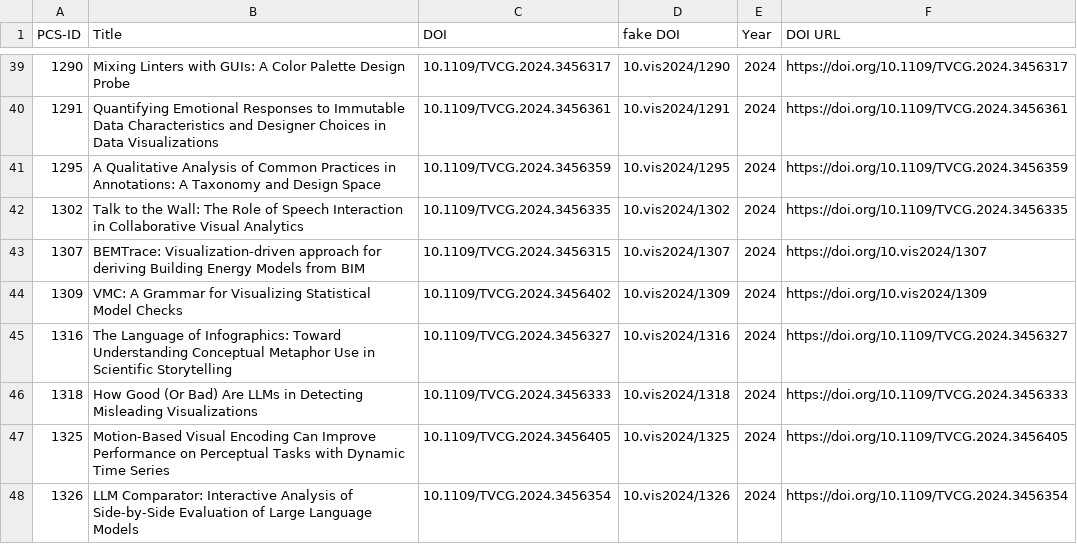
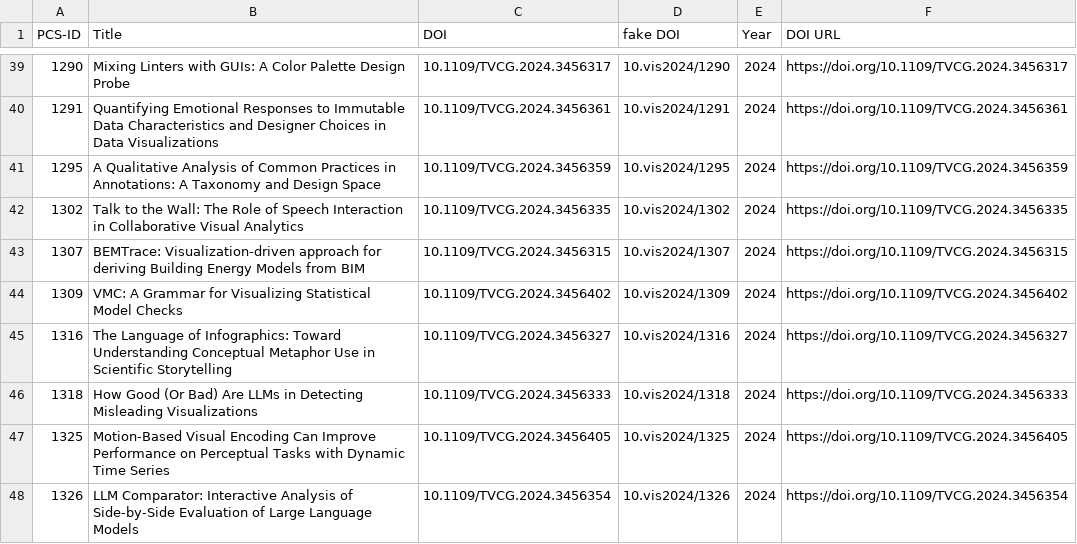
Before and after one commit to tobiasisenberg/Visualization-Reproducibility, a CSV file: input/vis-2024.csv, drawn as a sheet; only a part is shown, gaps mark what is left out; the diff covers the shown part only.

Commit message:
Update to fix some issues with Altair 5.5, plus new data.

```diff
--- a/input/vis-2024.csv
+++ b/input/vis-2024.csv
@@ -42,4 +42,4 @@ PCS-ID,Title,DOI,fake DOI,Year,DOI URL
 1302,Talk to the Wall: The Role of Speech Interaction in Collaborative Visual Analytics,10.1109/TVCG.2024.3456335,10.vis2024/1302,2024,https://doi.org/10.1109/TVCG.2024.3456335
-1307,BEMTrace: Visualization-driven approach for deriving Building Energy Models from BIM,10.1109/TVCG.2024.3456315,10.vis2024/1307,2024,https://doi.org/10.vis2024/1307
-1309,VMC: A Grammar for Visualizing Statistical Model Checks,10.1109/TVCG.2024.3456402,10.vis2024/1309,2024,https://doi.org/10.vis2024/1309
+1307,BEMTrace: Visualization-driven approach for deriving Building Energy Models from BIM,10.1109/TVCG.2024.3456315,10.vis2024/1307,2024,https://doi.org/10.1109/TVCG.2024.3456315
+1309,VMC: A Grammar for Visualizing Statistical Model Checks,10.1109/TVCG.2024.3456402,10.vis2024/1309,2024,https://doi.org/10.1109/TVCG.2024.3456402
 1316,The Language of Infographics: Toward Understanding Conceptual Metaphor Use in Scientific Storytelling,10.1109/TVCG.2024.3456327,10.vis2024/1316,2024,https://doi.org/10.1109/TVCG.2024.3456327
```
Also changed, not shown: 7 edited cells elsewhere in this file, 6 other files.
